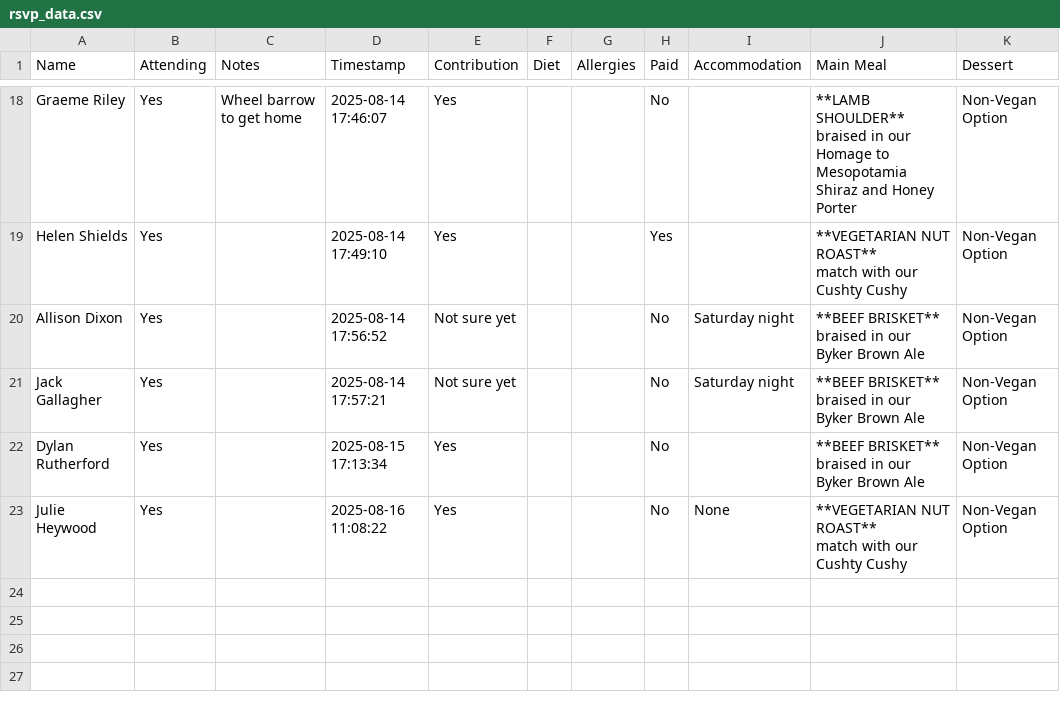
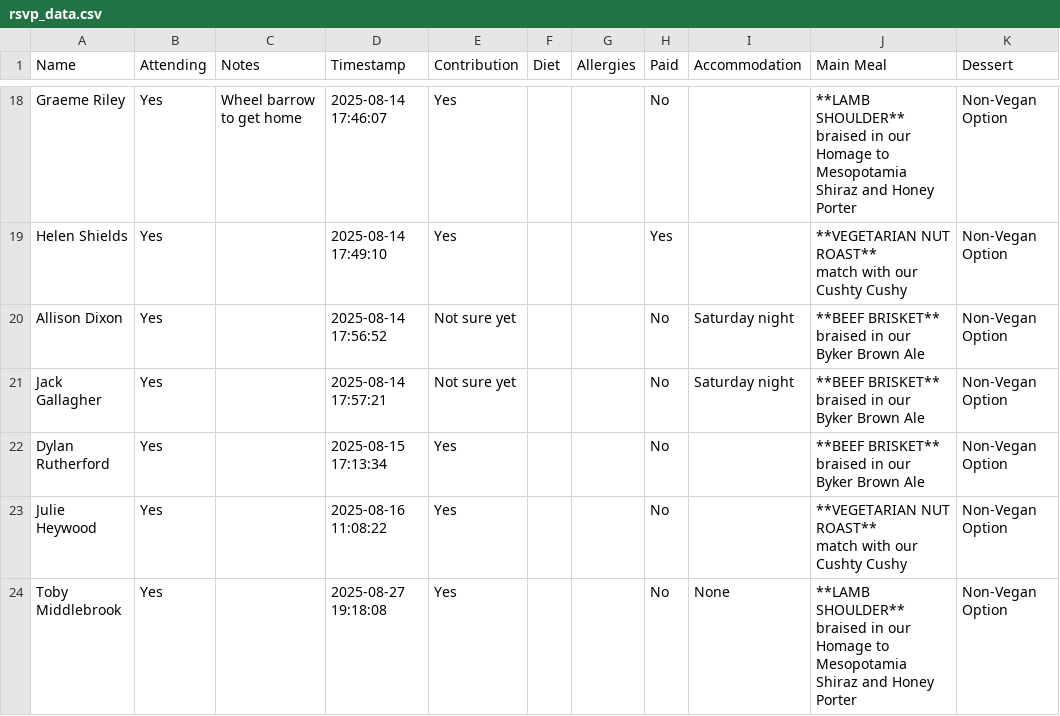
Before and after one commit to oliveplums/Invite, a CSV file: rsvp_data.csv, drawn as a sheet; only a part is shown, gaps mark what is left out.

Commit message:
Update RSVP data (2025-08-27 19:18:09)

```diff
--- a/rsvp_data.csv
+++ b/rsvp_data.csv
@@ -44,3 +44,5 @@ Dylan Rutherford,Yes,,2025-08-15 17:13:34,Yes,,,No,,"**BEEF BRISKET**
 braised in our Byker Brown Ale",Non-Vegan Option
-Julie Heywood,Yes,,2025-08-16 11:08:22,Yes,,,No,None,"**VEGETARIAN NUT ROAST**
-match with our Cushty Cushy",Non-Vegan Option
+Julie Heywood,Yes,,2025-08-16 11:08:22,Yes,,,No,,"**VEGETARIAN NUT ROAST**
+match with our Cushty Cushy",Non-Vegan Option
+Toby Middlebrook,Yes,,2025-08-27 19:18:08,Yes,,,No,None,"**LAMB SHOULDER**
+braised in our Homage to Mesopotamia Shiraz and Honey Porter",Non-Vegan Option
```
